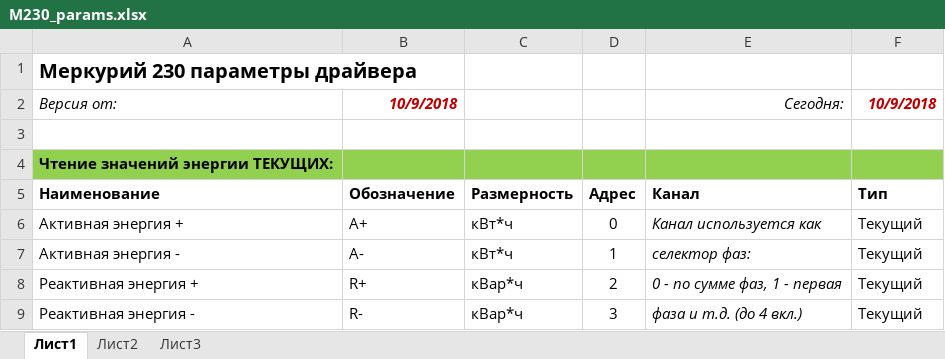
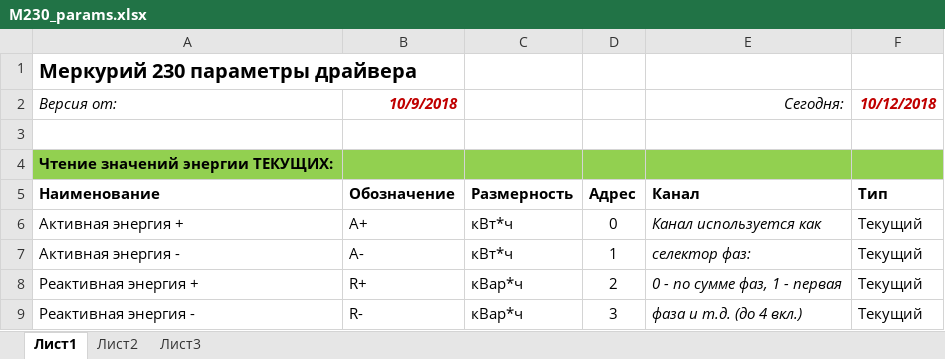
Before and after one commit to Prizmer/ps, an Excel workbook: Docs/M230_params.xlsx, sheet Лист1, drawn as a sheet; only a part is shown; values as stored, in another font and other column widths than the file's, no borders; the diff names each change by its address in the sheet, - before the commit and + after, or states it on an @@ line.

Commit message:
15 версия СО, значителеьные изменения в панели поиск приборов: дочитка

```diff
--- a/Docs/M230_params.xlsx (sheet Лист1)
+++ b/Docs/M230_params.xlsx (sheet Лист1)
-F2: 10/9/2018
+F2: 10/12/2018
```
Also changed, not shown: 23 other files.
